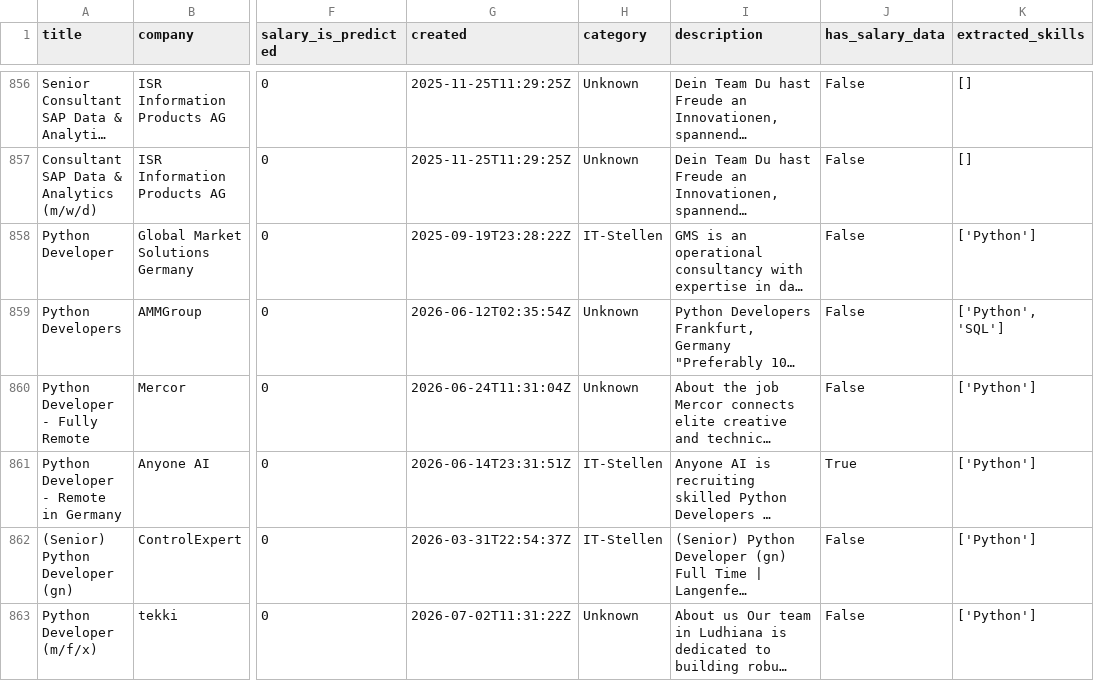
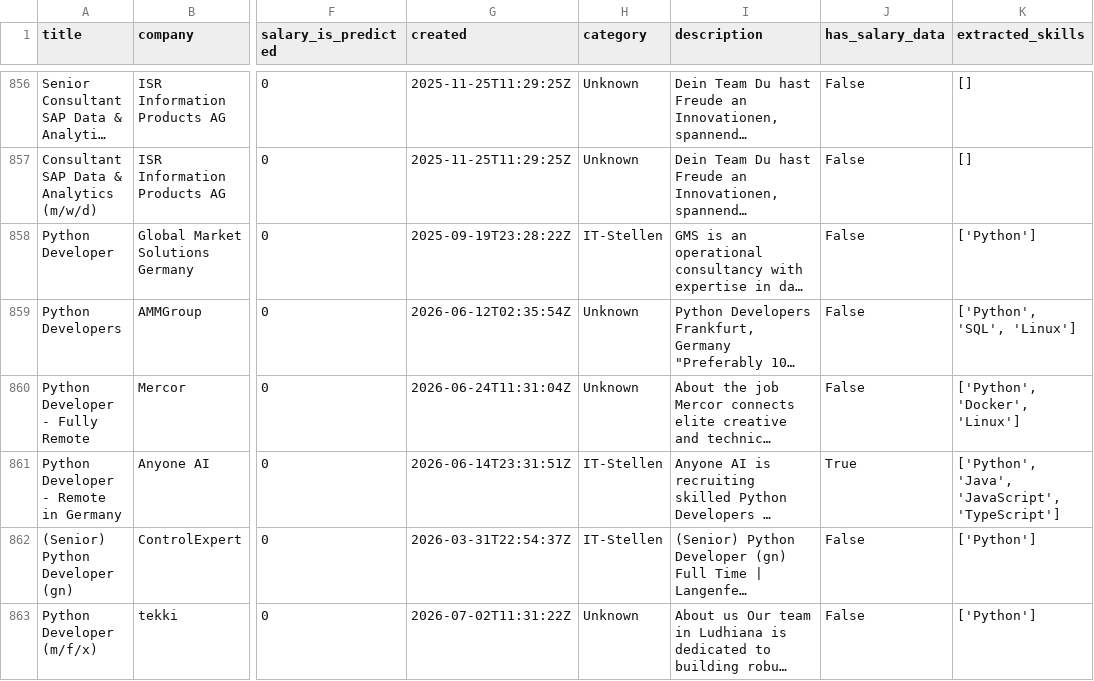
Before and after one commit to vanshdhiman090/Ai-workforce-intelligence-platform-July2026, a CSV file: data/processed/jobs_clean.csv, drawn as a sheet; only a part is shown, gaps mark what is left out; long unchanged cells end in …; the diff covers the shown part only; the diff names each change by its address in the sheet, - before the commit and + after, or states it on an @@ line.

Commit message:
feat: expand skill detection vocabulary (7->25 skills), improve gap analysis coverage 74->105 companies

```diff
--- a/data/processed/jobs_clean.csv
+++ b/data/processed/jobs_clean.csv
-K859 (extracted_skills): ['Python', 'SQL']
+K859 (extracted_skills): ['Python', 'SQL', 'Linux']
-K860 (extracted_skills): ['Python']
+K860 (extracted_skills): ['Python', 'Docker', 'Linux']
-K861 (extracted_skills): ['Python']
+K861 (extracted_skills): ['Python', 'Java', 'JavaScript', 'TypeScript']
```
Also changed, not shown: 70 edited cells elsewhere in this file, 3 other files.
